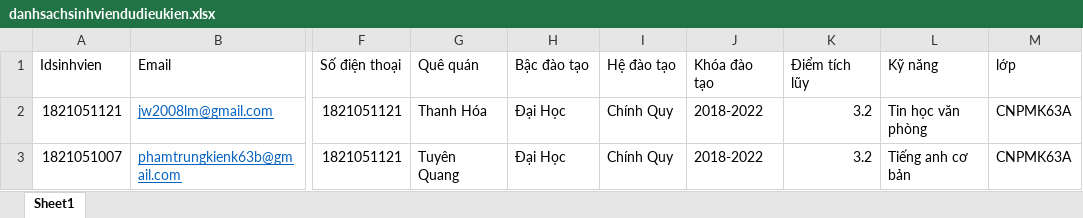
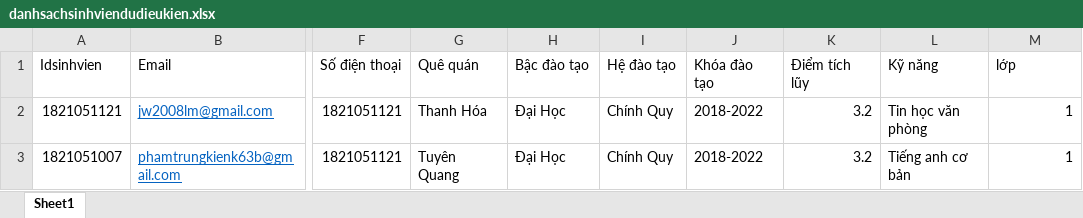
Before and after one commit to kienptgreenifyvn/DoAn, an Excel workbook: app/public/uploads/danhsachsinhviendudieukien.xlsx, sheet Sheet1, drawn as a sheet; only a part is shown, gaps mark what is left out; values as stored, in another font and other column widths than the file's, no borders; the diff names each change by its address in the sheet, - before the commit and + after, or states it on an @@ line.

```diff
--- a/app/public/uploads/danhsachsinhviendudieukien.xlsx (sheet Sheet1)
+++ b/app/public/uploads/danhsachsinhviendudieukien.xlsx (sheet Sheet1)
-M2:M3 (lớp): CNPMK63A
+M2:M3 (lớp): 1
```
Also changed, not shown: danhsachsinhviendudieukien.xlsx, 4 other files.
